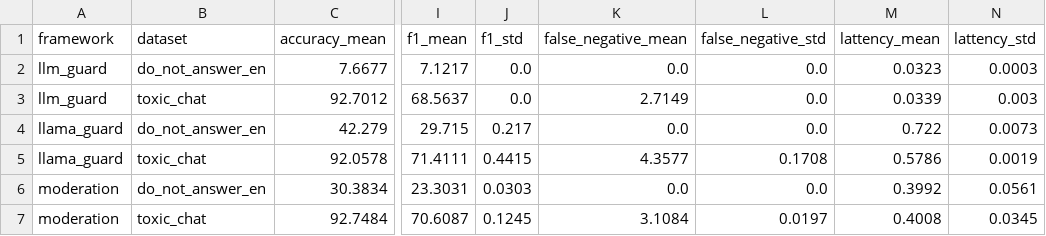
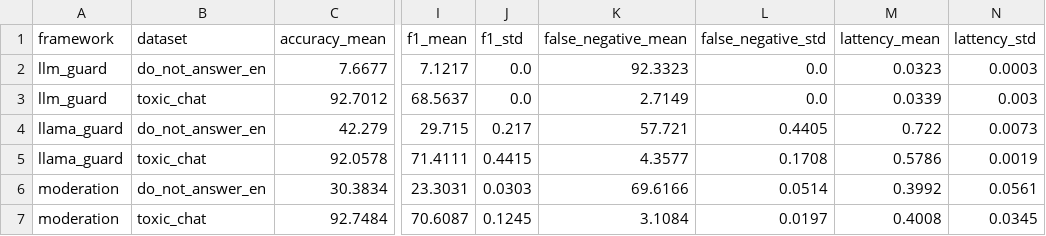
Before and after one commit to verissimomanoel/guardrails_study, a CSV file: statistics.csv, drawn as a sheet; only a part is shown, gaps mark what is left out; the diff names each change by its address in the sheet, - before the commit and + after, or states it on an @@ line.

```diff
--- a/statistics.csv
+++ b/statistics.csv
-K2 (false_negative_mean): 0.0
+K2 (false_negative_mean): 92.3323
-K4 (false_negative_mean): 0.0
+K4 (false_negative_mean): 57.721
-L4 (false_negative_std): 0.0
+L4 (false_negative_std): 0.4405
-K6 (false_negative_mean): 0.0
+K6 (false_negative_mean): 69.6166
-L6 (false_negative_std): 0.0
+L6 (false_negative_std): 0.0514
```
Also changed, not shown: results.csv, 1 other file.
